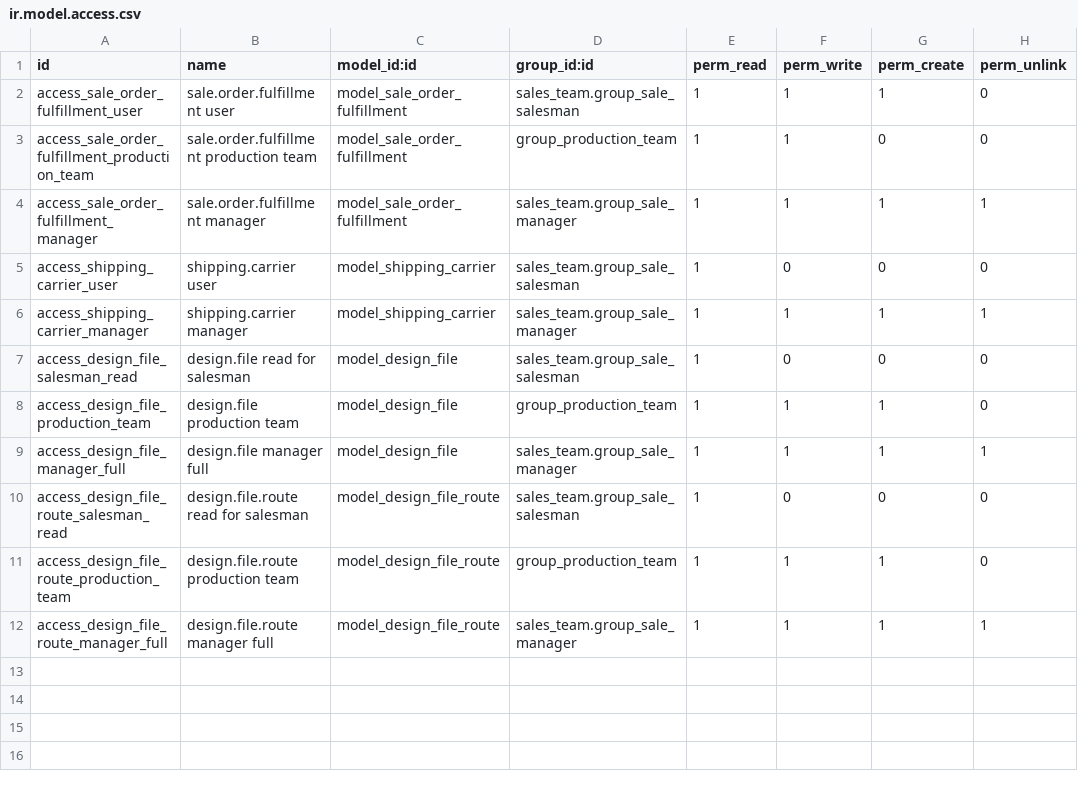
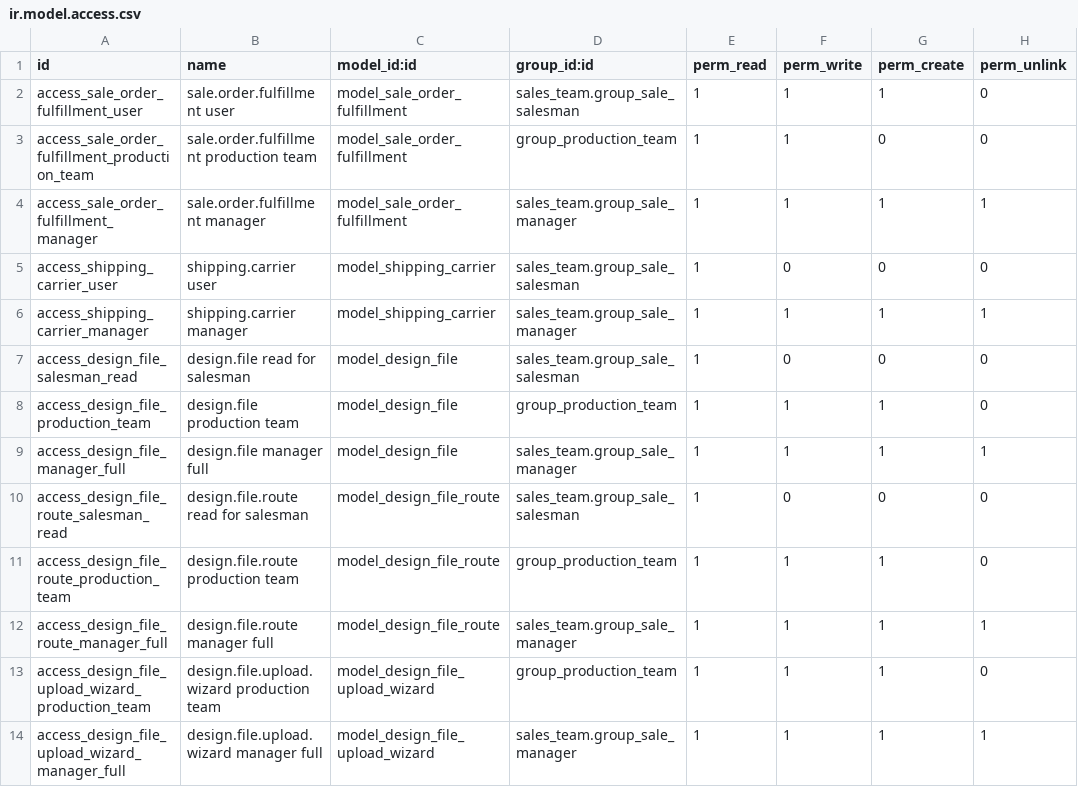
Before and after one commit to baoha-erptek/odoo, a CSV file: custom_addons/multichannel_hub_core/security/ir.model.access.csv, drawn as a sheet; the diff names each change by its address in the sheet, - before the commit and + after, or states it on an @@ line.

Commit message:
[multichannel_hub_core] feat(P1-09): add GDrive design-file upload + wizard + ACLs
Implement full upload workflow for design files to Google Drive:

- design_thumbnail_generator.py: Binary-search JPEG quality tuning (max 256KB)
- design_file_upload_wizard.py: TransientModel + action_upload() with FR-017 RPC gate
- gdrive_uploader.py: Service for folder/file ops + lazy google-auth imports
- design_file.py: Extended storage_mode + 4 gdrive fields + C-DF-006 constraint
- sale_order_line_views.xml: View inheritance + Upload button (production_team only)
- security/ir.model.access.csv: ACL rows for design.file.upload.wizard

All 24 RED tests now GREEN. Module installs cleanly. No debug statements.

Tasks: T094-T101 [X]

```diff
--- a/custom_addons/multichannel_hub_core/security/ir.model.access.csv
+++ b/custom_addons/multichannel_hub_core/security/ir.model.access.csv
+row 13: access_design_file_upload_wizard_production_team | design.file.upload.wizard production team | model_design_file_upload_wizard | group_production_team | 1 | 1 | 1 | 0
+row 14: access_design_file_upload_wizard_manager_full | design.file.upload.wizard manager full | model_design_file_upload_wizard | sales_team.group_sale_manager | 1 | 1 | 1 | 1
```
Also changed, not shown: 8 other files.
